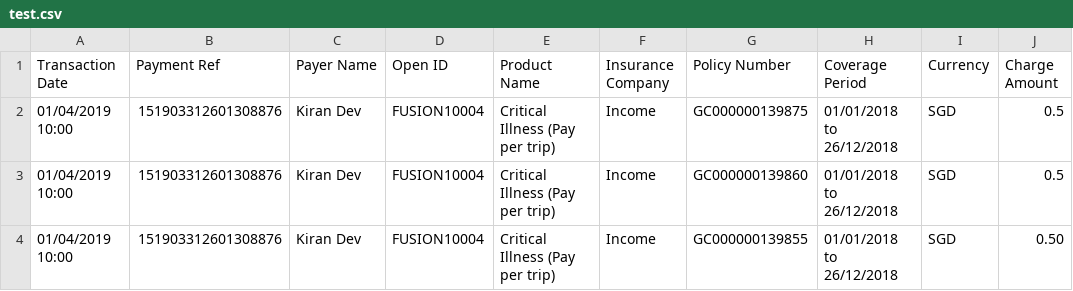
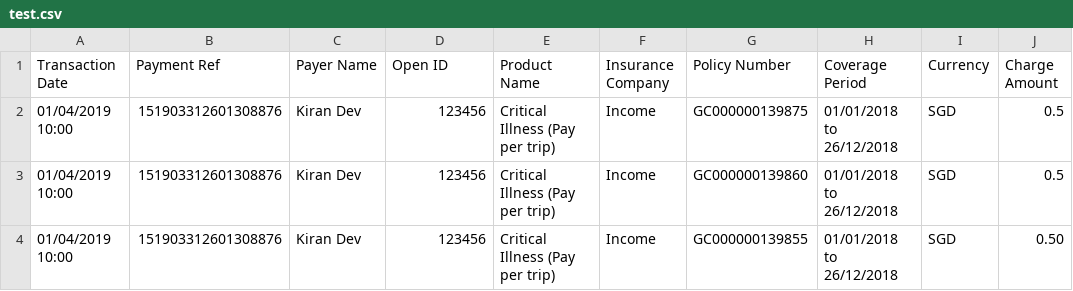
Before and after one commit to dorise1/test, a CSV file: test.csv, drawn as a sheet; only a part is shown; the diff names each change by its address in the sheet, - before the commit and + after, or states it on an @@ line.

Commit message:
Update test.csv

```diff
--- a/test.csv
+++ b/test.csv
-D2:D4 (Open ID): FUSION10004
+D2:D4 (Open ID): 123456
```
